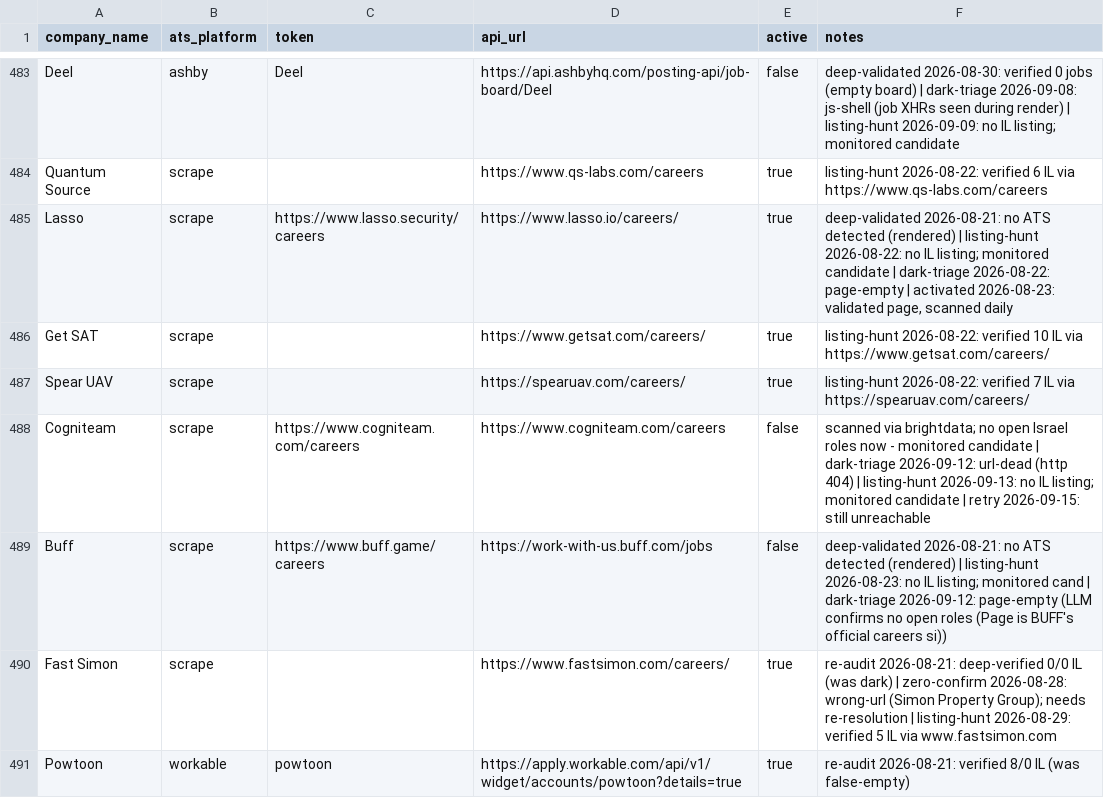
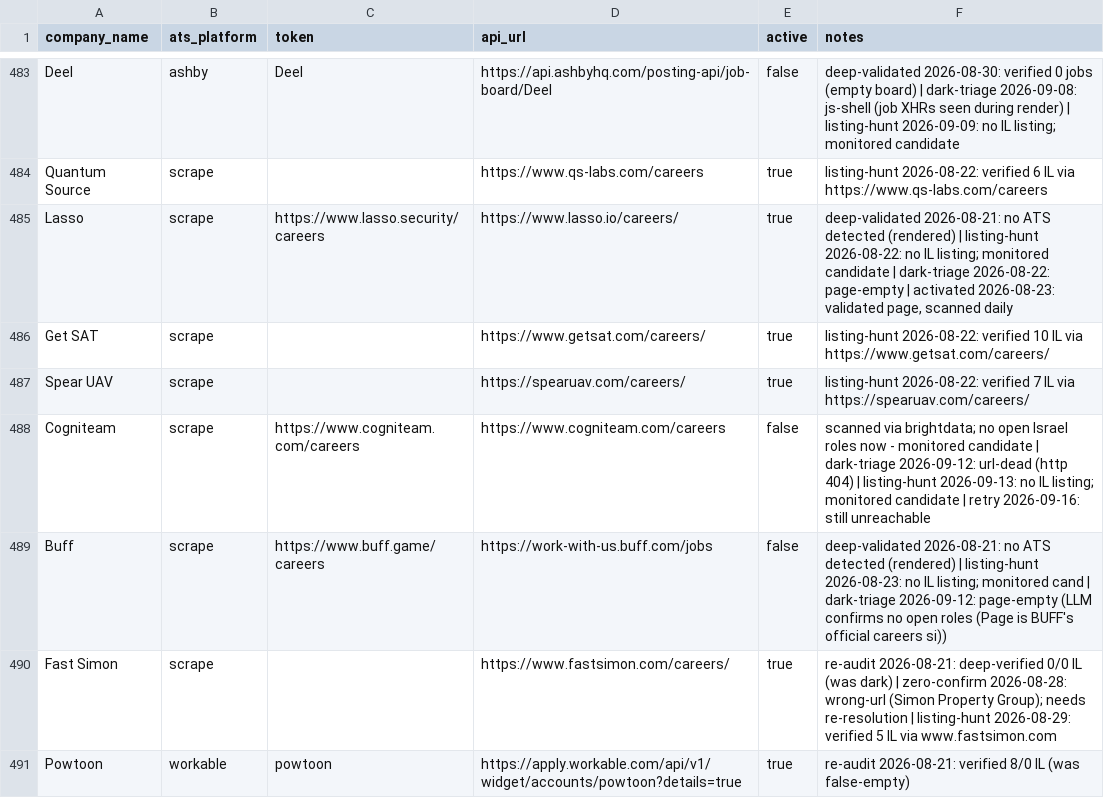
Before and after one commit to AnalystJobsIL/pipeline, a CSV file: companies.csv, drawn as a sheet; only a part is shown, gaps mark what is left out; the diff covers the shown part only.

Commit message:
retry-unreachable 2026-09-16T07:51 (schedule run 35070427046) [skip ci]

```diff
--- a/companies.csv
+++ b/companies.csv
@@ -487,3 +487,3 @@ Get SAT,scrape,,https://www.getsat.com/careers/,true,listing-hunt 2026-08-22: ve
 Spear UAV,scrape,,https://spearuav.com/careers/,true,listing-hunt 2026-08-22: verified 7 IL via https://spearuav.com/careers/
-Cogniteam,scrape,https://www.cogniteam.com/careers,https://www.cogniteam.com/careers,false,scanned via brightdata; no open Israel roles now - monitored candidate | dark-triage 2026-09-12: url-dead (http 404) | listing-hunt 2026-09-13: no IL listing; monitored candidate | retry 2026-09-15: still unreachable
+Cogniteam,scrape,https://www.cogniteam.com/careers,https://www.cogniteam.com/careers,false,scanned via brightdata; no open Israel roles now - monitored candidate | dark-triage 2026-09-12: url-dead (http 404) | listing-hunt 2026-09-13: no IL listing; monitored candidate | retry 2026-09-16: still unreachable
 Buff,scrape,https://www.buff.game/careers,https://work-with-us.buff.com/jobs,false,deep-validated 2026-08-21: no ATS detected (rendered) | listing-hunt 2026-08-23: no IL listing; monitored cand | dark-triage 2026-09-12: page-empty (LLM confirms no open roles (Page is BUFF's official careers si))
```
Also changed, not shown: 12 edited cells elsewhere in this file.
